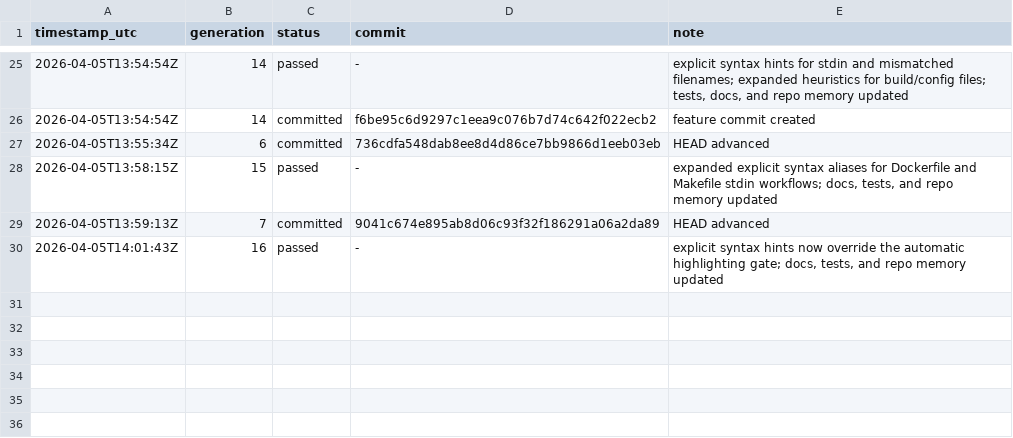
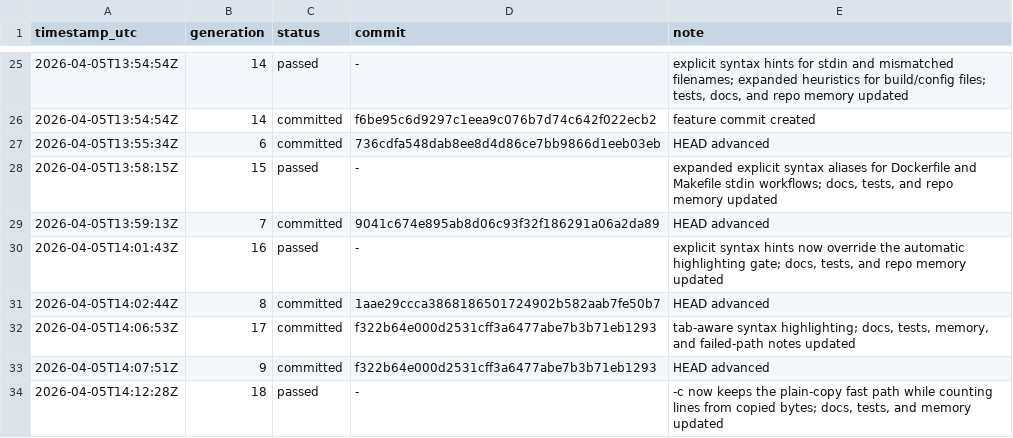
Before and after one commit to xueliang-zhong/xcat, a TSV file: results.tsv, drawn as a sheet; only a part is shown, gaps mark what is left out.

Commit message:
Keep count-lines on the fast path

```diff
--- a/results.tsv
+++ b/results.tsv
@@ -30 +30,5 @@ timestamp_utc	generation	status	commit	note
 2026-04-05T14:01:43Z	16	passed	-	explicit syntax hints now override the automatic highlighting gate; docs, tests, and repo memory updated
+2026-04-05T14:02:44Z	8	committed	1aae29ccca3868186501724902b582aab7fe50b7	HEAD advanced
+2026-04-05T14:06:53Z	17	committed	f322b64e000d2531cff3a6477abe7b3b71eb1293	tab-aware syntax highlighting; docs, tests, memory, and failed-path notes updated
+2026-04-05T14:07:51Z	9	committed	f322b64e000d2531cff3a6477abe7b3b71eb1293	HEAD advanced
+2026-04-05T14:12:28Z	18	passed	-	-c now keeps the plain-copy fast path while counting lines from copied bytes; docs, tests, and memory updated
```
Also changed, not shown: 6 other files.
